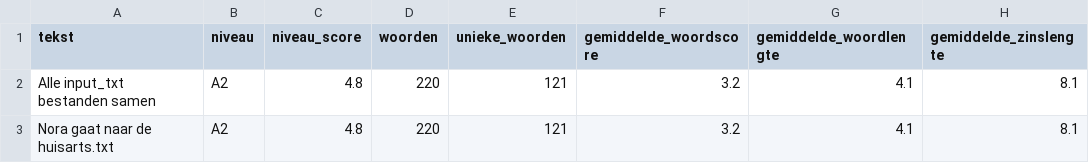
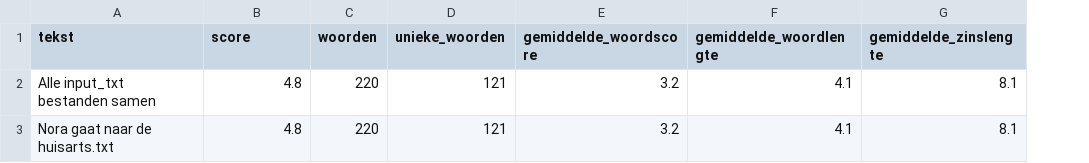
Before and after one commit to Greedsmith/word_ranking_system, a CSV file: output/story_level.csv, drawn as a sheet; only a part is shown; removed rows and columns are numbered as before the commit, all else as after; the diff names each change by its address in the sheet, - before the commit and + after, or states it on an @@ line.

```diff
--- a/output/story_level.csv
+++ b/output/story_level.csv
-column B (niveau), rows 2-3: A2 | A2
-B1: niveau_score
+B1: score
```
Also changed, not shown: output/page_ranking.csv, 9 other files.
